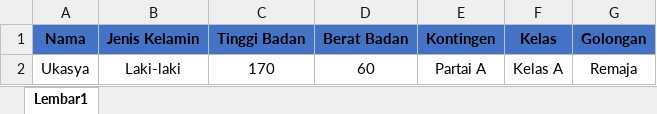
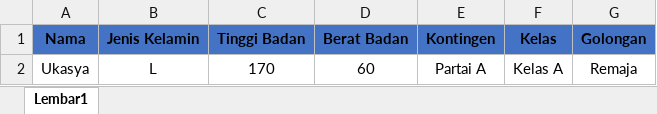
Before and after one commit to fitrailyasa/simaps-ukasya, an Excel workbook: public/assets/template/tanding-template.xlsx, sheet Lembar1, drawn as a sheet; values as stored, in another font and other column widths than the file's, no borders; the diff names each change by its address in the sheet, - before the commit and + after, or states it on an @@ line.

```diff
--- a/public/assets/template/tanding-template.xlsx (sheet Lembar1)
+++ b/public/assets/template/tanding-template.xlsx (sheet Lembar1)
-B2 (Jenis Kelamin): Laki-laki
+B2 (Jenis Kelamin): L
```
Also changed, not shown: public/assets/template/tgr-template.xlsx, 45 other files.
